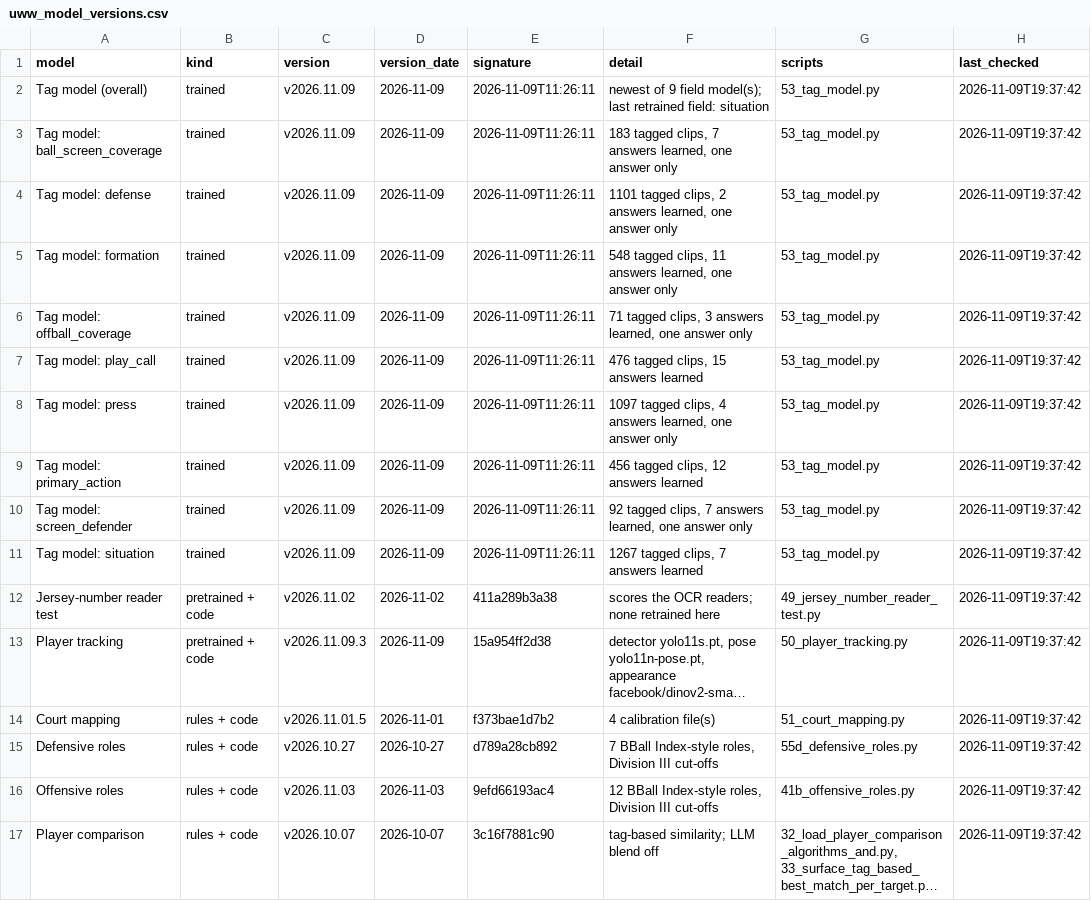
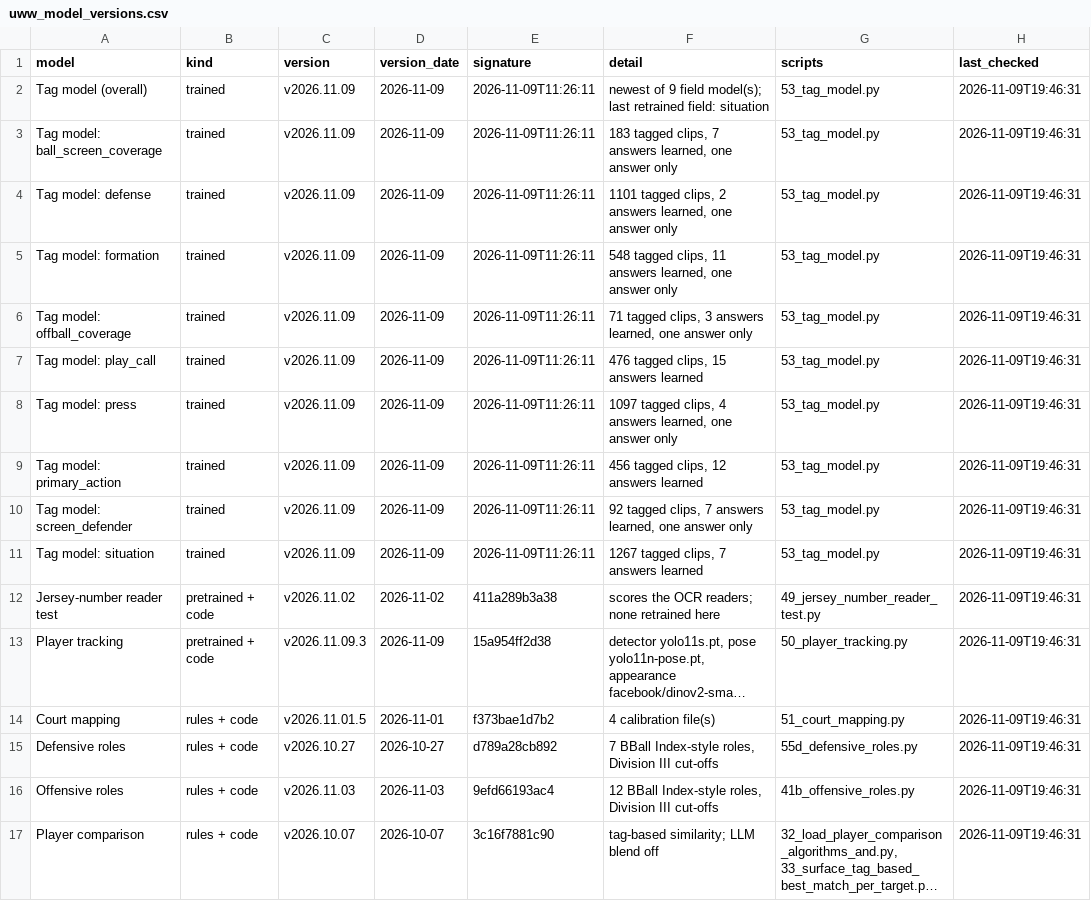
Before and after one commit to fritschcm272/uwwmensbball, a CSV file: data/uww_model_versions.csv, drawn as a sheet; long unchanged cells end in …; the diff names each change by its address in the sheet, - before the commit and + after, or states it on an @@ line.

```diff
--- a/data/uww_model_versions.csv
+++ b/data/uww_model_versions.csv
-H2:H17 (last_checked): 2026-11-09T19:37:42
+H2:H17 (last_checked): 2026-11-09T19:46:31
```
Also changed, not shown: 1 other file.
